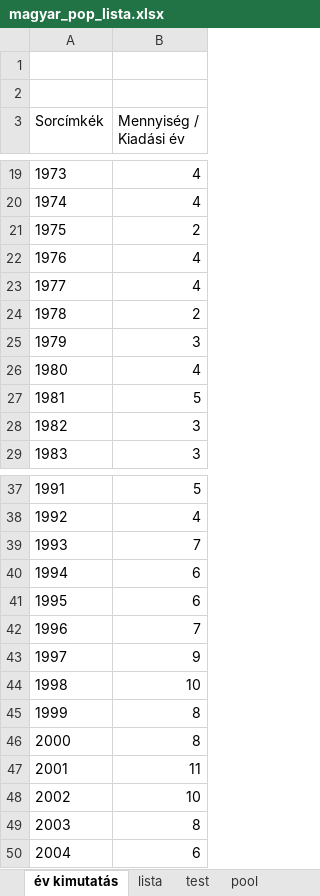
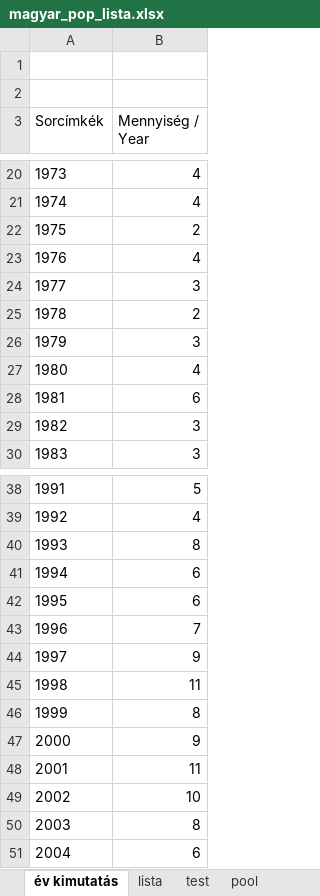
Before and after one commit to KoltaiAdam/song-timeline-card-generator, an Excel workbook: data/magyar_pop_lista.xlsx, sheet év kimutatás, drawn as a sheet; only a part is shown, gaps mark what is left out; values as stored, in another font and other column widths than the file's, no borders; addresses are those after the commit; the diff covers the shown part only; the diff names each change by its address in the sheet, - before the commit and + after, or states it on an @@ line.

```diff
--- a/data/magyar_pop_lista.xlsx (sheet év kimutatás)
+++ b/data/magyar_pop_lista.xlsx (sheet év kimutatás)
-B3: Mennyiség / Kiadási év
+B3: Mennyiség / Year
-B24 (Mennyiség / Year): 4
+B24 (Mennyiség / Year): 3
-B28 (Mennyiség / Year): 5
+B28 (Mennyiség / Year): 6
-B40 (Mennyiség / Year): 7
+B40 (Mennyiség / Year): 8
-B45 (Mennyiség / Year): 10
+B45 (Mennyiség / Year): 11
-B47 (Mennyiség / Year): 8
+B47 (Mennyiség / Year): 9
```
Also changed, not shown: 2 added rows and 10 edited cells elsewhere in this sheet, sheet test, sheet lista.
